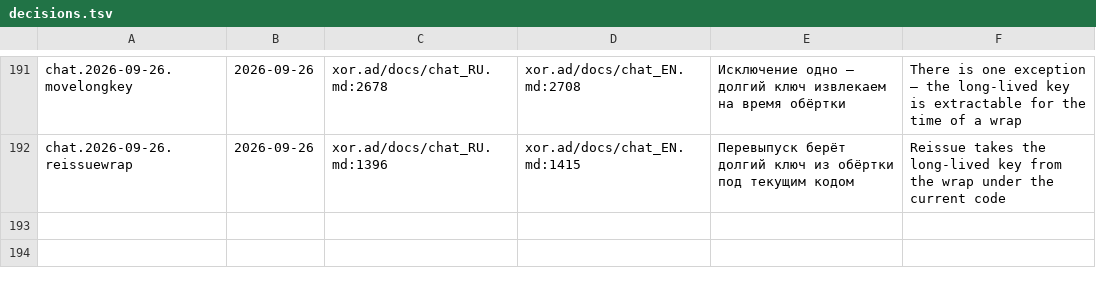
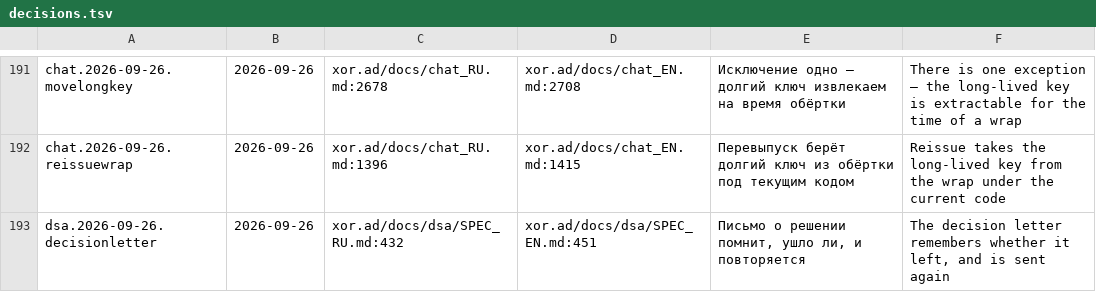
Before and after one commit to panov-id/xor.ad, a TSV file: docs/facts/decisions.tsv, drawn as a sheet; only a part is shown, gaps mark what is left out; the diff names each change by its address in the sheet, - before the commit and + after, or states it on an @@ line.

```diff
--- a/docs/facts/decisions.tsv
+++ b/docs/facts/decisions.tsv
+row 193: dsa.2026-09-26.decisionletter | 2026-09-26 | xor.ad/docs/dsa/SPEC_RU.md:432 | xor.ad/docs/dsa/SPEC_EN.md:451 | Письмо о решении помнит, ушло ли, и повторяется | The decision letter remembers whether it left, and is sent again
```
Also changed, not shown: docs/facts/open.tsv, 5 other files.
